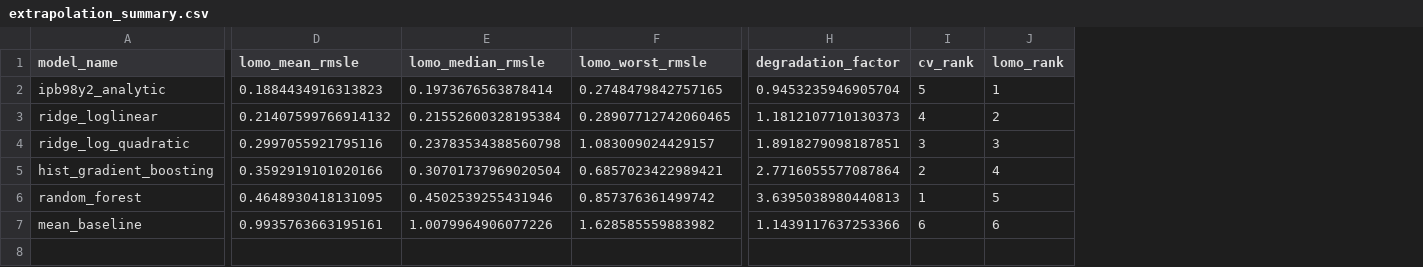
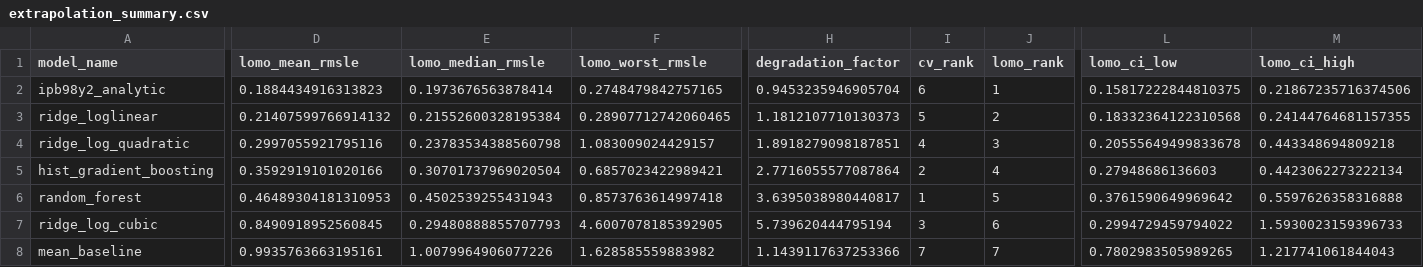
Before and after one commit to lsalcedo100/FusionFlux, a CSV file: results/extrapolation_summary.csv, drawn as a sheet; only a part is shown, gaps mark what is left out; addresses are those after the commit; rows hold the shown columns only; the diff names each change by its address in the sheet, - before the commit and + after, or states it on an @@ line.

```diff
--- a/results/extrapolation_summary.csv
+++ b/results/extrapolation_summary.csv
+column L (lomo_ci_low), rows 2-6: 0.15817222844810375 | 0.18332364122310568 | 0.20555649499833678 | 0.27948686136603 | 0.3761590649969642; row 8: 0.7802983505989265
+column M (lomo_ci_high), rows 2-6: 0.21867235716374506 | 0.24144764681157355 | 0.443348694809218 | 0.4423062273222134 | 0.5597626358316888; row 8: 1.217741061844043
-I2 (cv_rank): 5
+I2 (cv_rank): 6
-I3 (cv_rank): 4
+I3 (cv_rank): 5
-I4 (cv_rank): 3
+I4 (cv_rank): 4
-D6 (lomo_mean_rmsle): 0.4648930418131095
+D6 (lomo_mean_rmsle): 0.46489304181310953
-E6 (lomo_median_rmsle): 0.4502539255431946
+E6 (lomo_median_rmsle): 0.4502539255431943
-F6 (lomo_worst_rmsle): 0.857376361499742
+F6 (lomo_worst_rmsle): 0.8573763614997418
-H6 (degradation_factor): 3.6395038980440813
+H6 (degradation_factor): 3.6395038980440817
+row 7: ridge_log_cubic | 0.8490918952560845 | 0.29480888855707793 | 4.6007078185392905 | 5.739620444795194 | 3 | 6 | 0.2994729459794022 | 1.5930023159396733
-I8 (cv_rank): 6
+I8 (cv_rank): 7
-J8 (lomo_rank): 6
+J8 (lomo_rank): 7
```
Also changed, not shown: results/extrapolation_per_machine.csv, 53 other files.
